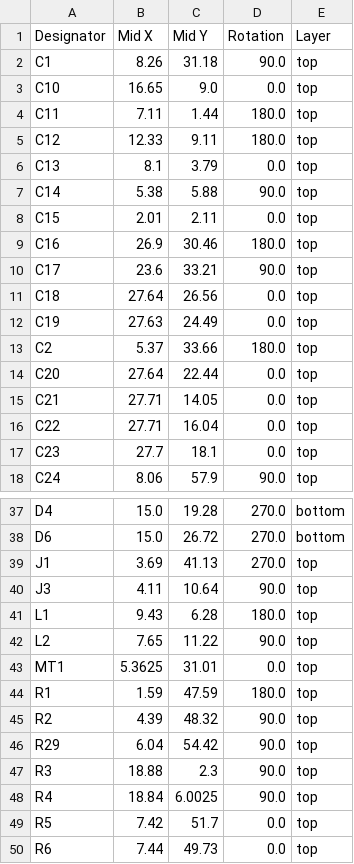
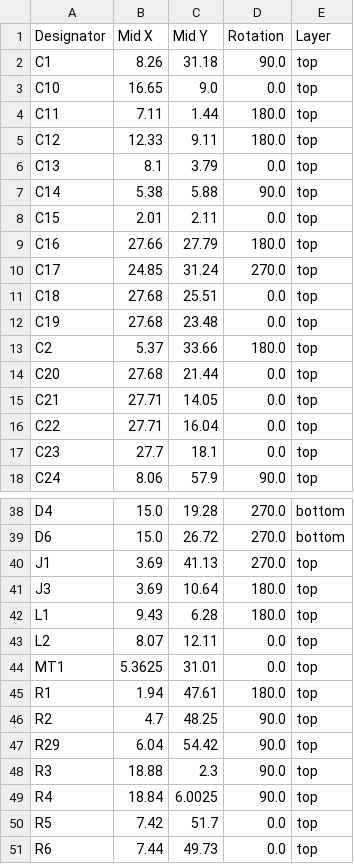
Before and after one commit to Philippe12/HorseSense, a CSV file: production/positions.csv, drawn as a sheet; only a part is shown, gaps mark what is left out; the diff covers the shown part only.

```diff
--- a/production/positions.csv
+++ b/production/positions.csv
@@ -8,8 +8,8 @@ C14,5.38,5.88,90.0,top
 C15,2.01,2.11,0.0,top
-C16,26.9,30.46,180.0,top
-C17,23.6,33.21,90.0,top
-C18,27.64,26.56,0.0,top
-C19,27.63,24.49,0.0,top
+C16,27.66,27.79,180.0,top
+C17,24.85,31.24,270.0,top
+C18,27.68,25.51,0.0,top
+C19,27.68,23.48,0.0,top
 C2,5.37,33.66,180.0,top
-C20,27.64,22.44,0.0,top
+C20,27.68,21.44,0.0,top
 C21,27.71,14.05,0.0,top
@@ -39,8 +40,8 @@ D6,15.0,26.72,270.0,bottom
 J1,3.69,41.13,270.0,top
-J3,4.11,10.64,90.0,top
+J3,3.69,10.64,180.0,top
 L1,9.43,6.28,180.0,top
-L2,7.65,11.22,90.0,top
+L2,8.07,12.11,0.0,top
 MT1,5.3625,31.01,0.0,top
-R1,1.59,47.59,180.0,top
-R2,4.39,48.32,90.0,top
+R1,1.94,47.61,180.0,top
+R2,4.7,48.25,90.0,top
 R29,6.04,54.42,90.0,top
```
Also changed, not shown: 2 added rows and 18 edited cells elsewhere in this file, production/bom.csv, production/designators.csv, 20 other files.
